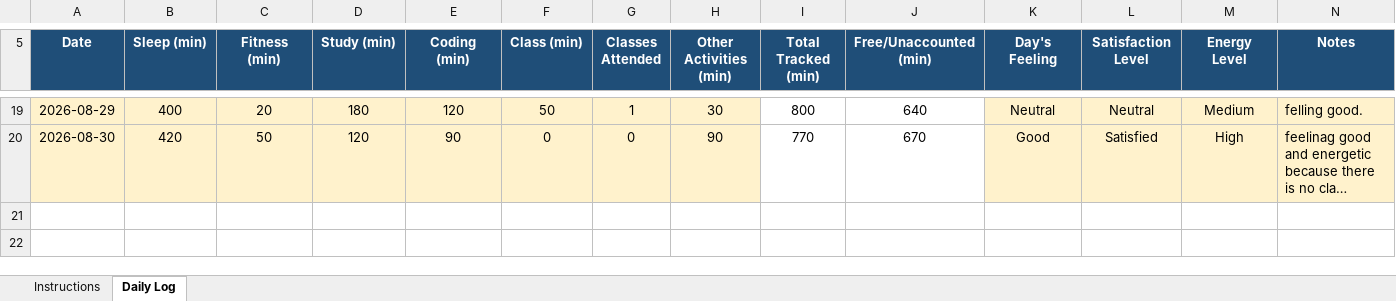
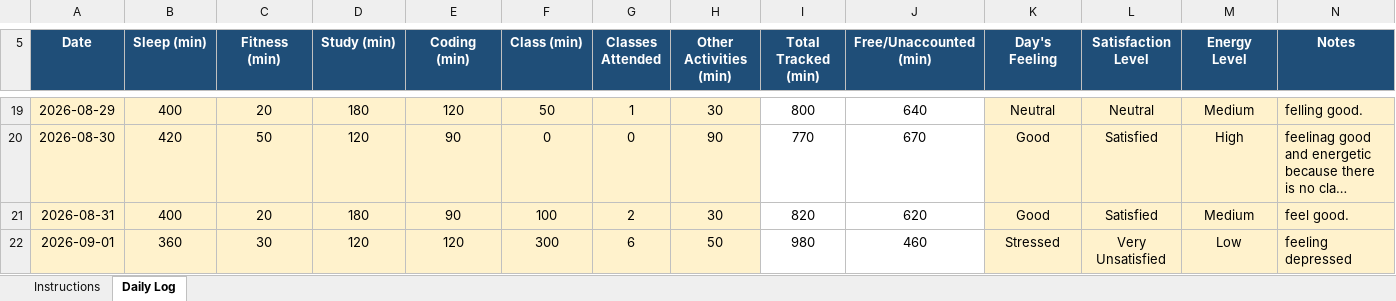
Before and after one commit to thevaibhavdwivedi/CAP776-12600738, an Excel workbook: vaibhav.xlsx, sheet Daily Log, drawn as a sheet; only a part is shown, gaps mark what is left out; long unchanged cells end in …; values as stored, in another font and other column widths than the file's, no borders; conditional formats not drawn; the diff names each change by its address in the sheet, - before the commit and + after, or states it on an @@ line.

Commit message:
Add files via upload

```diff
--- a/vaibhav.xlsx (sheet Daily Log)
+++ b/vaibhav.xlsx (sheet Daily Log)
+row 21: 2026-08-31 | 400 | 20 | 180 | 90 | 100 | 2 | 30 | 820 | 620 | Good | Satisfied | Medium | feel good.
+row 22: 2026-09-01 | 360 | 30 | 120 | 120 | 300 | 6 | 50 | 980 | 460 | Stressed | Very Unsatisfied | Low | feeling depressed
```
